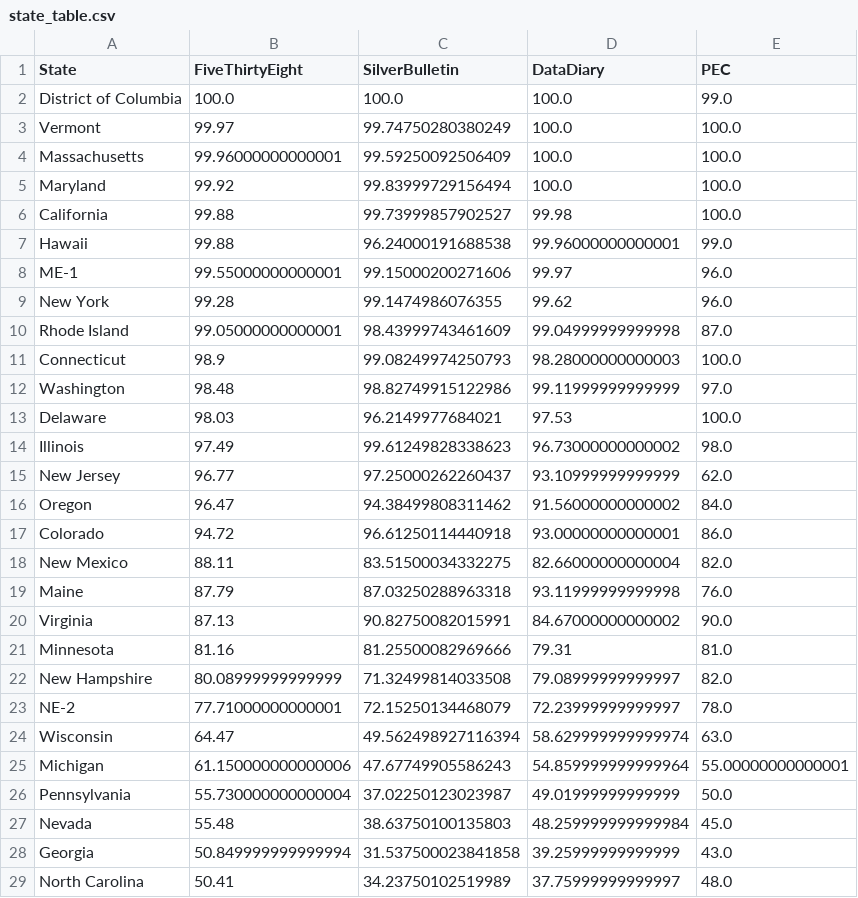
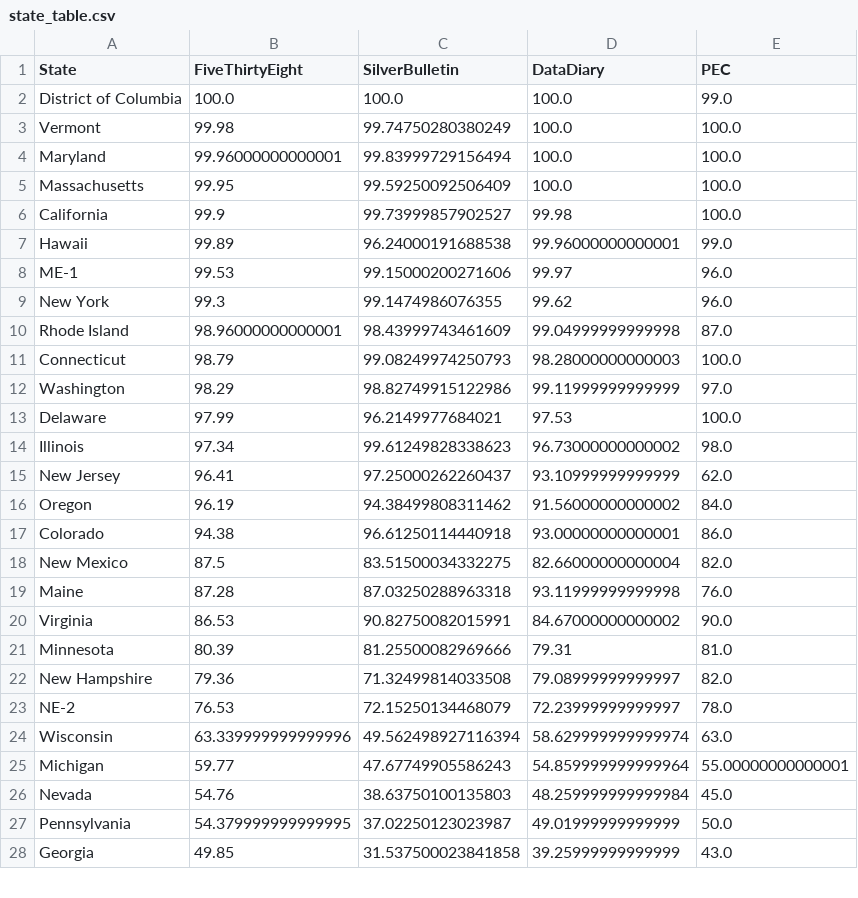
Before and after one commit to PaulMainwood/Election2024, a CSV file: state_table.csv, drawn as a sheet; only a part is shown; the diff covers the shown part only.

```diff
--- a/state_table.csv
+++ b/state_table.csv
@@ -2,28 +2,27 @@ State,FiveThirtyEight,SilverBulletin,DataDiary,PEC
 District of Columbia,100.0,100.0,100.0,99.0
-Vermont,99.97,99.74750280380249,100.0,100.0
-Massachusetts,99.96000000000001,99.59250092506409,100.0,100.0
-Maryland,99.92,99.83999729156494,100.0,100.0
-California,99.88,99.73999857902527,99.98,100.0
-Hawaii,99.88,96.24000191688538,99.96000000000001,99.0
-ME-1,99.55000000000001,99.15000200271606,99.97,96.0
-New York,99.28,99.1474986076355,99.62,96.0
-Rhode Island,99.05000000000001,98.43999743461609,99.04999999999998,87.0
-Connecticut,98.9,99.08249974250793,98.28000000000003,100.0
-Washington,98.48,98.82749915122986,99.11999999999999,97.0
-Delaware,98.03,96.2149977684021,97.53,100.0
-Illinois,97.49,99.61249828338623,96.73000000000002,98.0
-New Jersey,96.77,97.25000262260437,93.10999999999999,62.0
-Oregon,96.47,94.38499808311462,91.56000000000002,84.0
-Colorado,94.72,96.61250114440918,93.00000000000001,86.0
-New Mexico,88.11,83.51500034332275,82.66000000000004,82.0
-Maine,87.79,87.03250288963318,93.11999999999998,76.0
-Virginia,87.13,90.82750082015991,84.67000000000002,90.0
-Minnesota,81.16,81.25500082969666,79.31,81.0
-New Hampshire,80.08999999999999,71.32499814033508,79.08999999999997,82.0
-NE-2,77.71000000000001,72.15250134468079,72.23999999999997,78.0
-Wisconsin,64.47,49.562498927116394,58.629999999999974,63.0
-Michigan,61.150000000000006,47.67749905586243,54.859999999999964,55.00000000000001
-Pennsylvania,55.730000000000004,37.02250123023987,49.01999999999999,50.0
-Nevada,55.48,38.63750100135803,48.259999999999984,45.0
-Georgia,50.849999999999994,31.537500023841858,39.25999999999999,43.0
-North Carolina,50.41,34.23750102519989,37.75999999999997,48.0
+Vermont,99.98,99.74750280380249,100.0,100.0
+Maryland,99.96000000000001,99.83999729156494,100.0,100.0
+Massachusetts,99.95,99.59250092506409,100.0,100.0
+California,99.9,99.73999857902527,99.98,100.0
+Hawaii,99.89,96.24000191688538,99.96000000000001,99.0
+ME-1,99.53,99.15000200271606,99.97,96.0
+New York,99.3,99.1474986076355,99.62,96.0
+Rhode Island,98.96000000000001,98.43999743461609,99.04999999999998,87.0
+Connecticut,98.79,99.08249974250793,98.28000000000003,100.0
+Washington,98.29,98.82749915122986,99.11999999999999,97.0
+Delaware,97.99,96.2149977684021,97.53,100.0
+Illinois,97.34,99.61249828338623,96.73000000000002,98.0
+New Jersey,96.41,97.25000262260437,93.10999999999999,62.0
+Oregon,96.19,94.38499808311462,91.56000000000002,84.0
+Colorado,94.38,96.61250114440918,93.00000000000001,86.0
+New Mexico,87.5,83.51500034332275,82.66000000000004,82.0
+Maine,87.28,87.03250288963318,93.11999999999998,76.0
+Virginia,86.53,90.82750082015991,84.67000000000002,90.0
+Minnesota,80.39,81.25500082969666,79.31,81.0
+New Hampshire,79.36,71.32499814033508,79.08999999999997,82.0
+NE-2,76.53,72.15250134468079,72.23999999999997,78.0
+Wisconsin,63.339999999999996,49.562498927116394,58.629999999999974,63.0
+Michigan,59.77,47.67749905586243,54.859999999999964,55.00000000000001
+Nevada,54.76,38.63750100135803,48.259999999999984,45.0
+Pennsylvania,54.379999999999995,37.02250123023987,49.01999999999999,50.0
+Georgia,49.85,31.537500023841858,39.25999999999999,43.0
```
Also changed, not shown: 3 added rows, 2 removed rows and 19 edited cells elsewhere in this file, aggregated_data.csv, aggregated_data_wide.csv, 3 other files.
